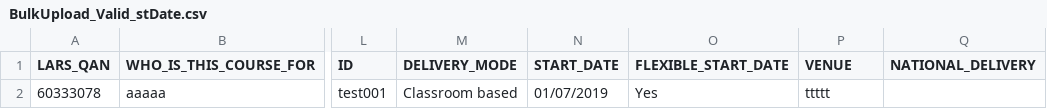
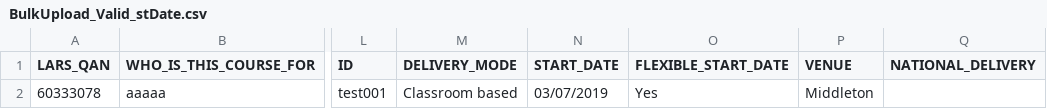
Before and after one commit to SkillsFundingAgency/dfc-providerportal-automatedtests, a CSV file: src/UITesting.ProviderPortal/Test Data/BulkUpload_Valid_stDate.csv, drawn as a sheet; only a part is shown, gaps mark what is left out; the diff names each change by its address in the sheet, - before the commit and + after, or states it on an @@ line.

```diff
--- a/src/UITesting.ProviderPortal/Test Data/BulkUpload_Valid_stDate.csv
+++ b/src/UITesting.ProviderPortal/Test Data/BulkUpload_Valid_stDate.csv
-N2 (START_DATE): 01/07/2019
+N2 (START_DATE): 03/07/2019
-P2 (VENUE): ttttt
+P2 (VENUE): Middleton
```
Also changed, not shown: 4 other files.
